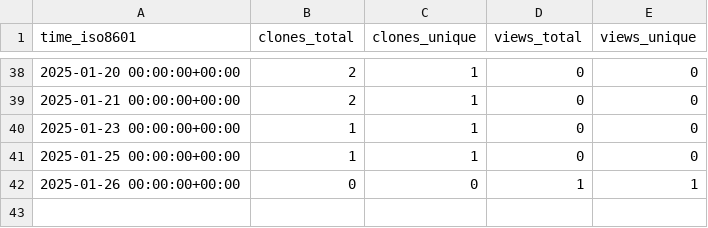
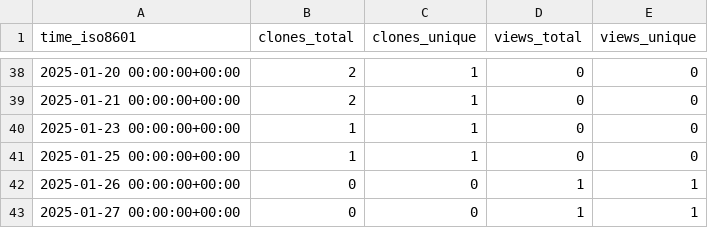
Before and after one commit to cubicleguy/su_arduino_uart, a CSV file: cubicleguy/su_arduino_uart/ghrs-data/views_clones_aggregate.csv, drawn as a sheet; only a part is shown, gaps mark what is left out.

```diff
--- a/cubicleguy/su_arduino_uart/ghrs-data/views_clones_aggregate.csv
+++ b/cubicleguy/su_arduino_uart/ghrs-data/views_clones_aggregate.csv
@@ -42 +42,2 @@ time_iso8601,clones_total,clones_unique,views_total,views_unique
 2025-01-26 00:00:00+00:00,0,0,1,1
+2025-01-27 00:00:00+00:00,0,0,1,1
```
Also changed, not shown: 1 other file.
